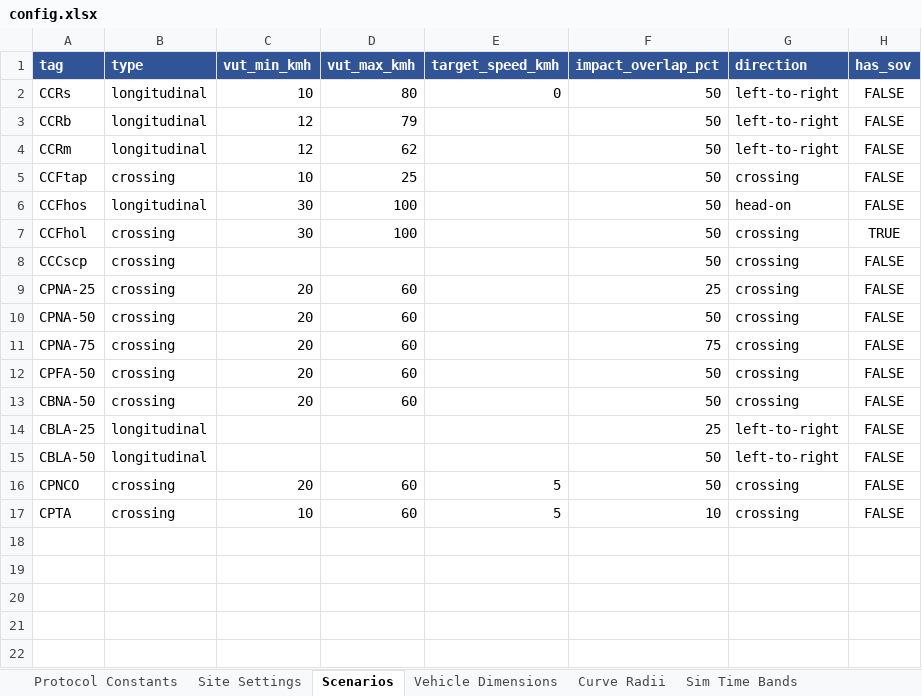
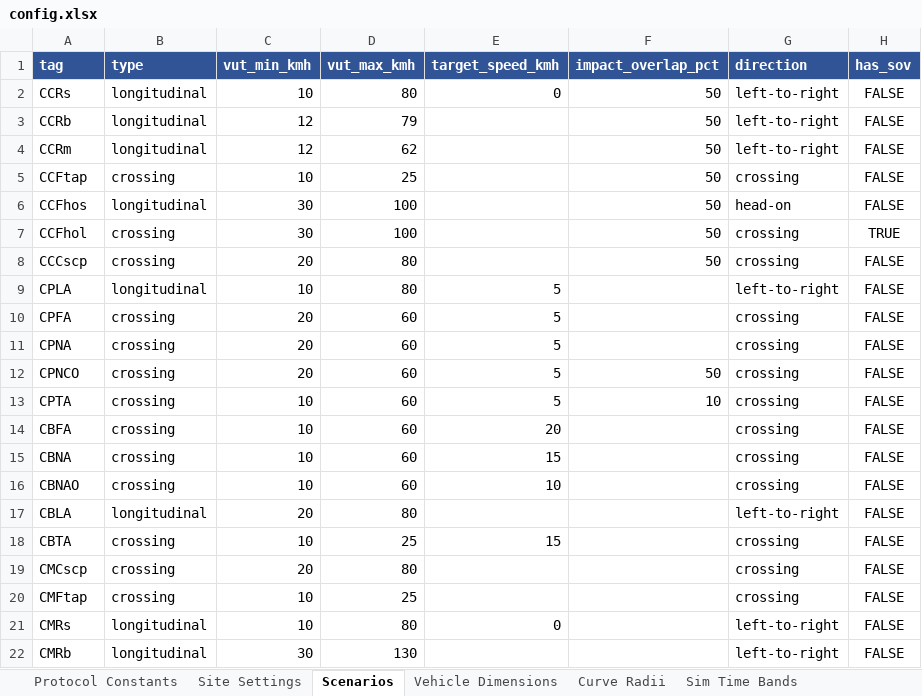
Before and after one commit to wildcraft958/scenario-validator, an Excel workbook: config.xlsx, sheet Scenarios, drawn as a sheet; values as stored, in another font and other column widths than the file's, no borders; removed rows and columns are numbered as before the commit, all else as after; the diff names each change by its address in the sheet, - before the commit and + after, or states it on an @@ line.

Commit message:
Refactor naming/file checks to team convention + fix CCFtap junction
- CCFtap/CMFtap are Front Turn-Across-Path junction scenarios: add to
  junction_scenario_prefixes and add a .xodr file heuristic (turning
  connecting roads <= junction_detect_max_radius_m) so RD_03-06 + SC_10
  auto-detect junctions even when the tag is not configured (no more
  short-circuit-to-NA, the CCFtap class of bug).
- Consolidate Naming checks 7 -> 5: NM_02 now validates the structured
  filename program_type_<n>VUT_<n><Target>_<n>Imp and cross-checks values
  (VUT speed in protocol range, impact in allowed overlaps, target token).
  NM_07 (.rd mode) folds into NM_03; NM_06 (dup/case) folds into NM_04.
- Files: required list now base extensions + auto-detected affix workbooks
  (ENCAP_Scenario_func, MACRO); remove the wrong TA.xml standalone. FB_01
  repointed to ENCAP_Scenario_func_<base>.xlsm (zip/OOXML check).
- SC_16/17 expected impact now comes from the filename Imp token (per-instance
  design), giving pre-HIL design confirmation (e.g. CCFtap designed 50% vs
  geometric 83% -> FAIL).
- Expand config scenarios to the full EuroNCAP taxonomy (RAG-grounded).
- 128 tests pass; config.xlsx round-trip verified.

```diff
--- a/config.xlsx (sheet Scenarios)
+++ b/config.xlsx (sheet Scenarios)
-C8 (vut_min_kmh): (empty)
+C8 (vut_min_kmh): 20
-D8 (vut_max_kmh): (empty)
+D8 (vut_max_kmh): 80
-row 9: CPNA-25 | crossing | 20 | 60 |  | 25 | crossing | FALSE
-row 10: CPNA-50 | crossing | 20 | 60 |  | 50 | crossing | FALSE
-row 11: CPNA-75 | crossing | 20 | 60 |  | 75 | crossing | FALSE
+row 9: CPLA | longitudinal | 10 | 80 | 5 |  | left-to-right | FALSE
-A10 (tag): CPFA-50
+A10 (tag): CPFA
-E10:E11 (target_speed_kmh): (empty)
+E10:E11 (target_speed_kmh): 5
-F10:F11 (impact_overlap_pct): 50
+F10:F11 (impact_overlap_pct): (empty)
-A11 (tag): CBNA-50
+A11 (tag): CPNA
-row 14: CBLA-25 | longitudinal |  |  |  | 25 | left-to-right | FALSE
-row 15: CBLA-50 | longitudinal |  |  |  | 50 | left-to-right | FALSE
+row 14: CBFA | crossing | 10 | 60 | 20 |  | crossing | FALSE
+row 15: CBNA | crossing | 10 | 60 | 15 |  | crossing | FALSE
+row 16: CBNAO | crossing | 10 | 60 | 10 |  | crossing | FALSE
+row 17: CBLA | longitudinal | 20 | 80 |  |  | left-to-right | FALSE
+row 18: CBTA | crossing | 10 | 25 | 15 |  | crossing | FALSE
+row 19: CMCscp | crossing | 20 | 80 |  |  | crossing | FALSE
+row 20: CMFtap | crossing | 10 | 25 |  |  | crossing | FALSE
+row 21: CMRs | longitudinal | 10 | 80 | 0 |  | left-to-right | FALSE
+row 22: CMRb | longitudinal | 30 | 130 |  |  | left-to-right | FALSE
```
Also changed, not shown: sheet Site Settings, 12 other files.
